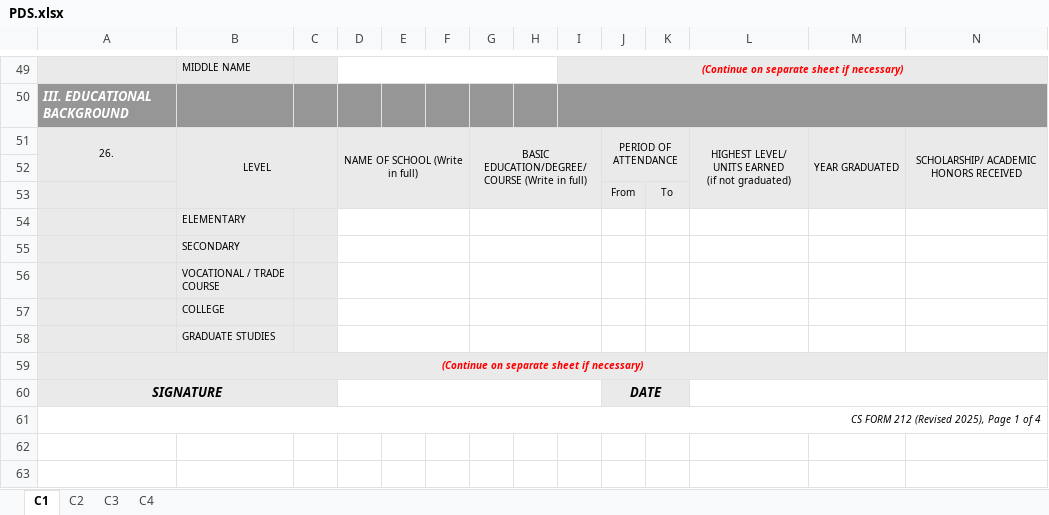
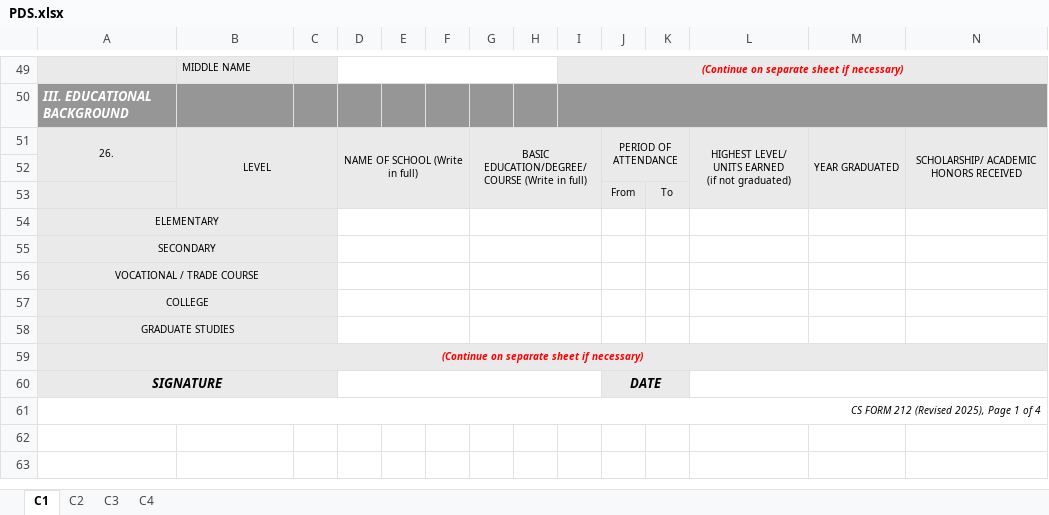
Before and after one commit to pat3ckcusi-code/CHRMIS, an Excel workbook: templates/PDS.xlsx, sheet C1, drawn as a sheet; only a part is shown, gaps mark what is left out; values as stored, in another font and other column widths than the file's, no borders; charts and pictures not drawn; removed rows and columns are numbered as before the commit, all else as after; rows hold the shown columns only; the diff names each change by its address in the sheet, - before the commit and + after, or states it on an @@ line.

```diff
--- a/templates/PDS.xlsx (sheet C1)
+++ b/templates/PDS.xlsx (sheet C1)
-row 54:  | ELEMENTARY
-row 55:  | SECONDARY
-row 56:  | VOCATIONAL / TRADE COURSE
-row 57:  | COLLEGE
-row 58:  | GRADUATE STUDIES
+row 54: ELEMENTARY
+row 55: SECONDARY
+row 56: VOCATIONAL / TRADE COURSE
+row 57: COLLEGE
+row 58: GRADUATE STUDIES
```
Also changed, not shown: 5 other files.
